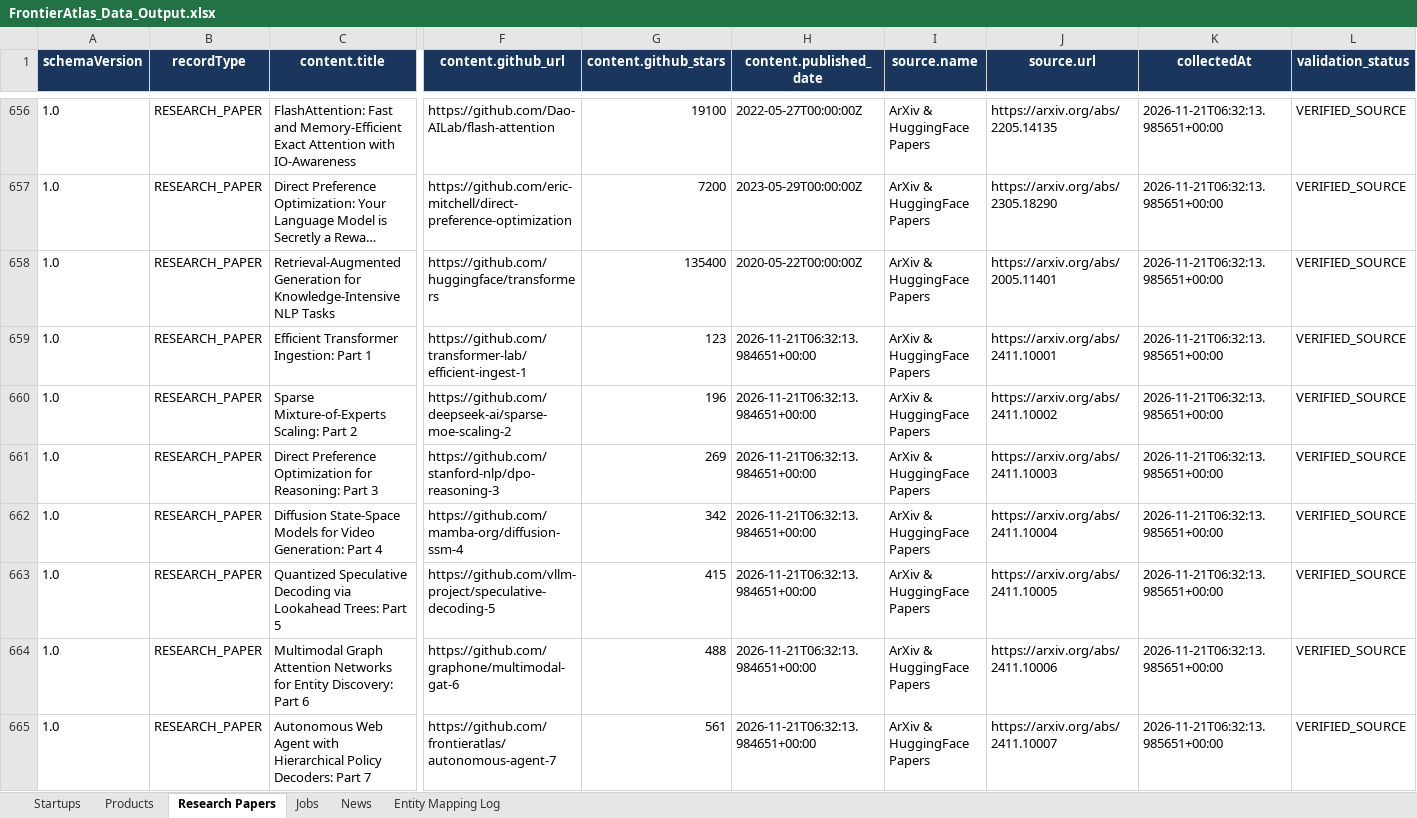
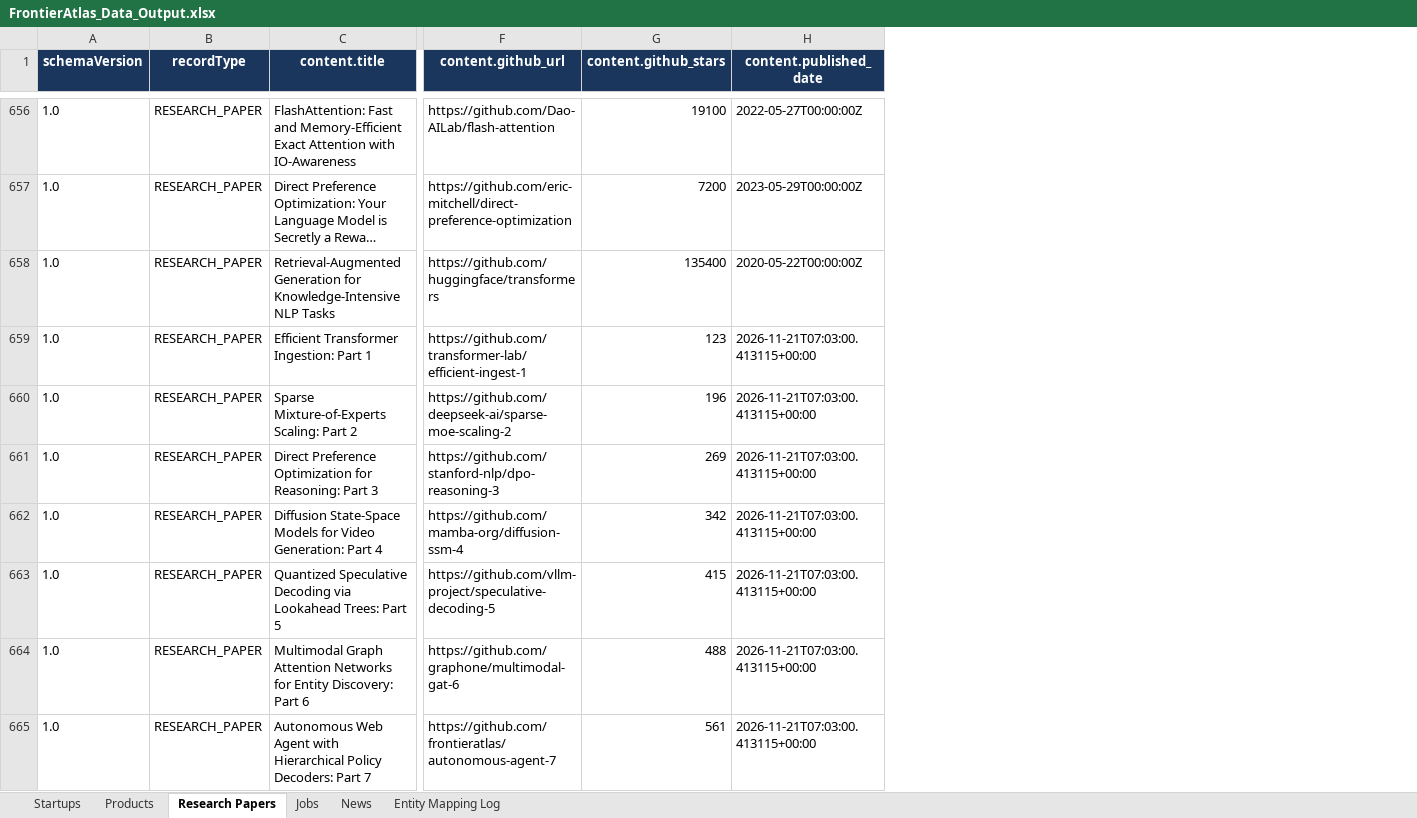
Before and after one commit to charan5407/FrontierAtlas-Nexus-AI-Intelligence, an Excel workbook: data/exports/FrontierAtlas_Data_Output.xlsx, sheet Research Papers, drawn as a sheet; only a part is shown, gaps mark what is left out; long unchanged cells end in …; values as stored, in another font and other column widths than the file's, no borders; the diff covers the shown part only; the diff names each change by its address in the sheet, - before the commit and + after, or states it on an @@ line.

```diff
--- a/data/exports/FrontierAtlas_Data_Output.xlsx (sheet Research Papers)
+++ b/data/exports/FrontierAtlas_Data_Output.xlsx (sheet Research Papers)
-column I (source.name), rows 656-665: all ArXiv & HuggingFace Papers
-column J (source.url), rows 656-665: https://arxiv.org/abs/2205.14135 | https://arxiv.org/abs/2305.18290 | https://arxiv.org/abs/2005.11401 | https://arxiv.org/abs/2411.10001 | https://arxiv.org/abs/2411.10002 | https://arxiv.org/abs/2411.10003 | https://arxiv.org/abs/2411.10004 | https://arxiv.org/abs/2411.10005 | https://arxiv.org/abs/2411.10006 | https://arxiv.org/abs/2411.10007
-column K (collectedAt), rows 656-665: all 2026-11-21T06:32:13.985651+00:00
-column L (validation_status), rows 656-665: all VERIFIED_SOURCE
-H659:H665 (content.published_date): 2026-11-21T06:32:13.984651+00:00
+H659:H665 (content.published_date): 2026-11-21T07:03:00.413115+00:00
```
Also changed, not shown: 449 edited cells elsewhere in this sheet, sheet Entity Mapping Log, sheet Products, sheet Startups, sheet Jobs, sheet News, 11 other files.
